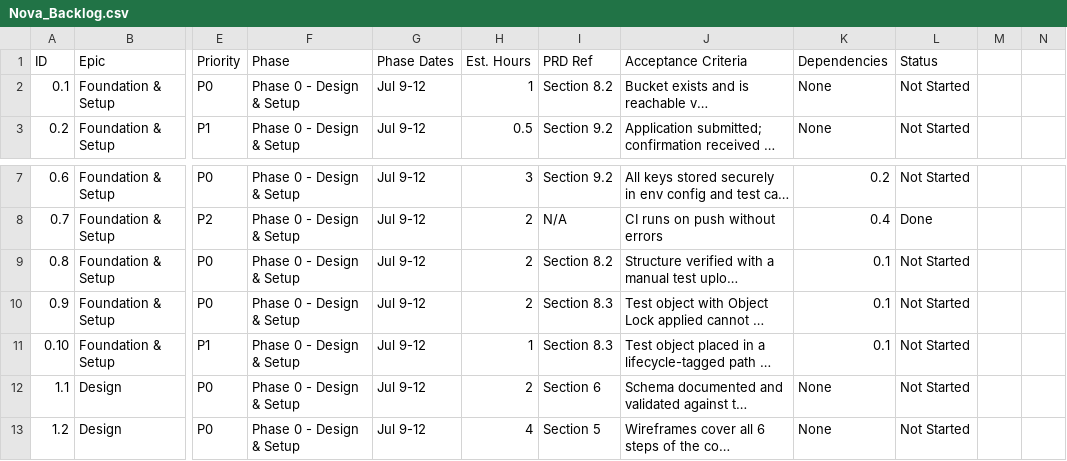
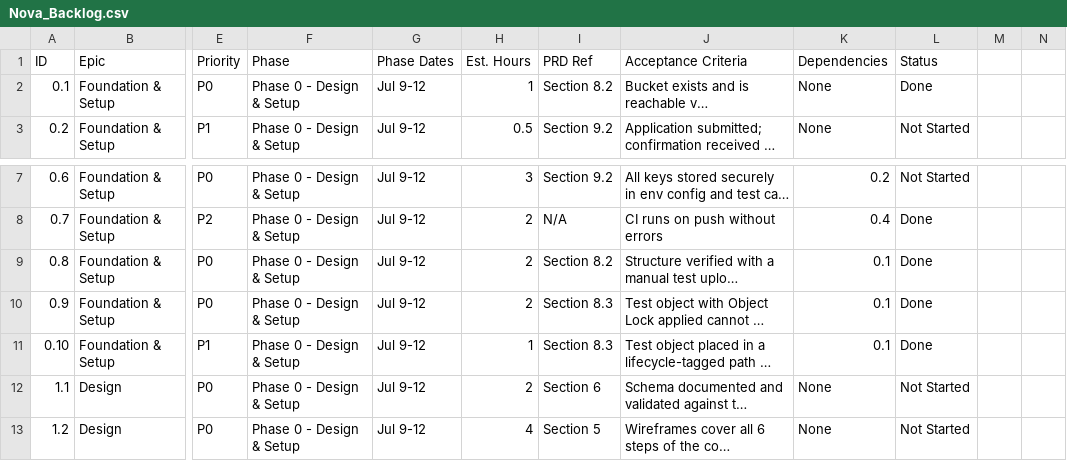
Before and after one commit to godfatherc08/nova-previs, a CSV file: Nova_Backlog.csv, drawn as a sheet; only a part is shown, gaps mark what is left out; long unchanged cells end in …; the diff names each change by its address in the sheet, - before the commit and + after, or states it on an @@ line.

Commit message:
Provision nova-previs B2 bucket: Object Lock, key layout, lifecycle rules (0.8/0.9/0.10)
- scripts/setup_b2_bucket.py: creates nova-previs with Object Lock enabled
  at creation (can't be added retroactively), uploads the PRD 8.2 key
  structure, applies GOVERNANCE retention to locked/ objects only (not
  bucket-wide), and attaches a scratch/ lifecycle rule for rejected takes
- tests/test_b2_bucket_setup.py: verifies Object Lock is enabled, the
  lifecycle rule is attached, the key structure exists, and a locked
  object genuinely cannot be deleted without bypass
- PRD 8.2/8.3: documents the new scratch/{project_id}/{shot_id}/{take_id}
  prefix — standard B2/S3 lifecycle rules can't wildcard mid-path, so
  this is the only way one rule covers every project/shot's rejected
  multi-take candidates without also sweeping the frames/v{n}.png
  version history that 8.4's scrub/revert feature depends on
- Nova_Backlog.csv: mark 0.1, 0.8, 0.9, 0.10 Done

```diff
--- a/Nova_Backlog.csv
+++ b/Nova_Backlog.csv
-L2 (Status): Not Started
+L2 (Status): Done
-L9:L11 (Status): Not Started
+L9:L11 (Status): Done
```
Also changed, not shown: 5 other files.
